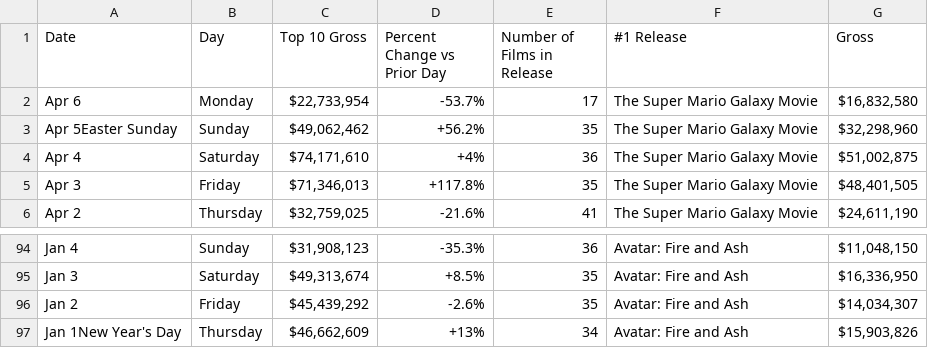
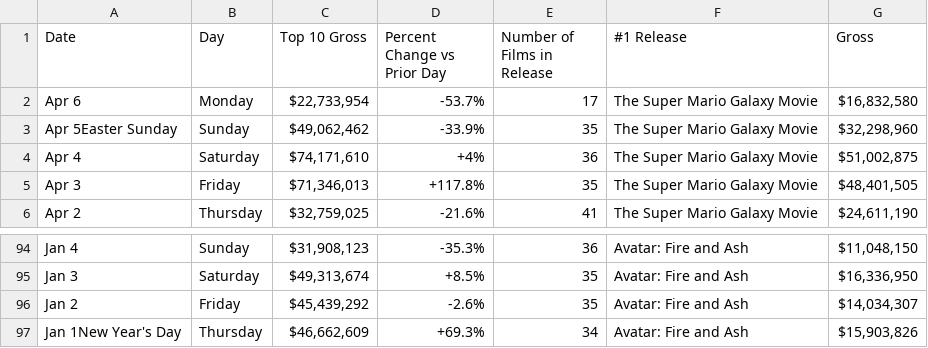
Before and after one commit to kylieklifton/Domestic-US-Box-Office, a CSV file: box-office.csv, drawn as a sheet; only a part is shown, gaps mark what is left out.

```diff
--- a/box-office.csv
+++ b/box-office.csv
@@ -2,3 +2,3 @@ Date,Day,Top 10 Gross,Percent Change vs Prior Day,Number of Films in Release,#1
 Apr 6,Monday,"$22,733,954",-53.7%,17,The Super Mario Galaxy Movie,"$16,832,580"
-Apr 5Easter Sunday,Sunday,"$49,062,462",+56.2%,35,The Super Mario Galaxy Movie,"$32,298,960"
+Apr 5Easter Sunday,Sunday,"$49,062,462",-33.9%,35,The Super Mario Galaxy Movie,"$32,298,960"
 Apr 4,Saturday,"$74,171,610",+4%,36,The Super Mario Galaxy Movie,"$51,002,875"
@@ -96,2 +96,2 @@ Jan 3,Saturday,"$49,313,674",+8.5%,35,Avatar: Fire and Ash,"$16,336,950"
 Jan 2,Friday,"$45,439,292",-2.6%,35,Avatar: Fire and Ash,"$14,034,307"
-Jan 1New Year's Day,Thursday,"$46,662,609",+13%,34,Avatar: Fire and Ash,"$15,903,826"
+Jan 1New Year's Day,Thursday,"$46,662,609",+69.3%,34,Avatar: Fire and Ash,"$15,903,826"
```
